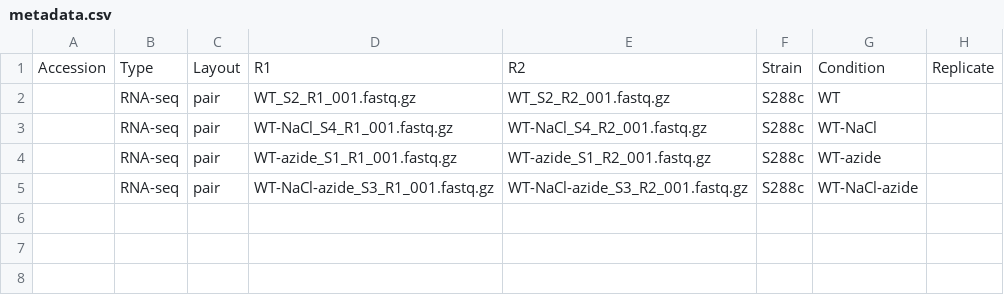
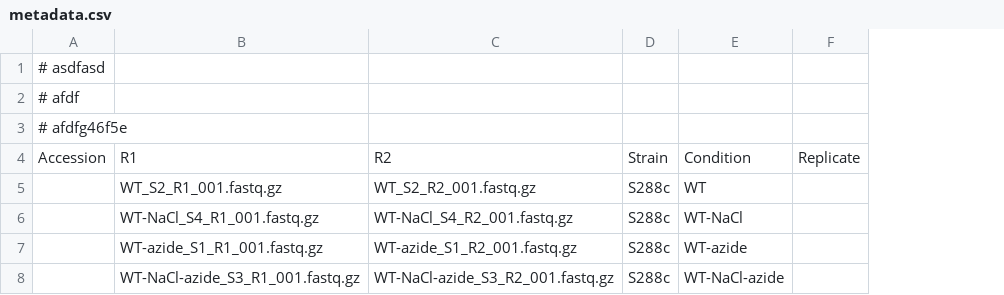
Before and after one commit to chtsai0105/Universal-NGS-workflow, a CSV file: metadata.csv, drawn as a sheet; removed rows and columns are numbered as before the commit, all else as after; the diff names each change by its address in the sheet, - before the commit and + after, or states it on an @@ line.

Commit message:
Modify metadata to better fit the script

```diff
--- a/metadata.csv
+++ b/metadata.csv
-column B, rows 1-5: Type | RNA-seq | RNA-seq | RNA-seq | RNA-seq
-column C, rows 1-5: Layout | pair | pair | pair | pair
+row 1: # asdfasd
+row 2: # afdf
+row 3: # afdfg46f5e
```
